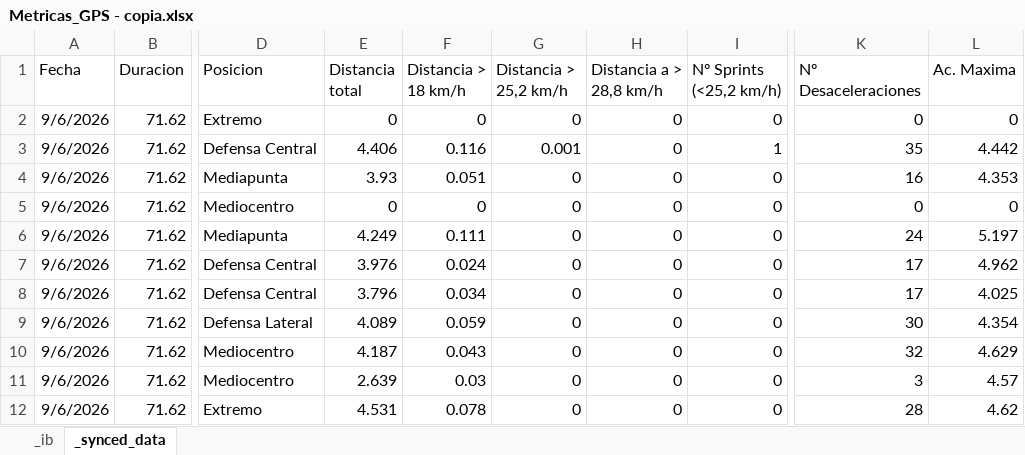
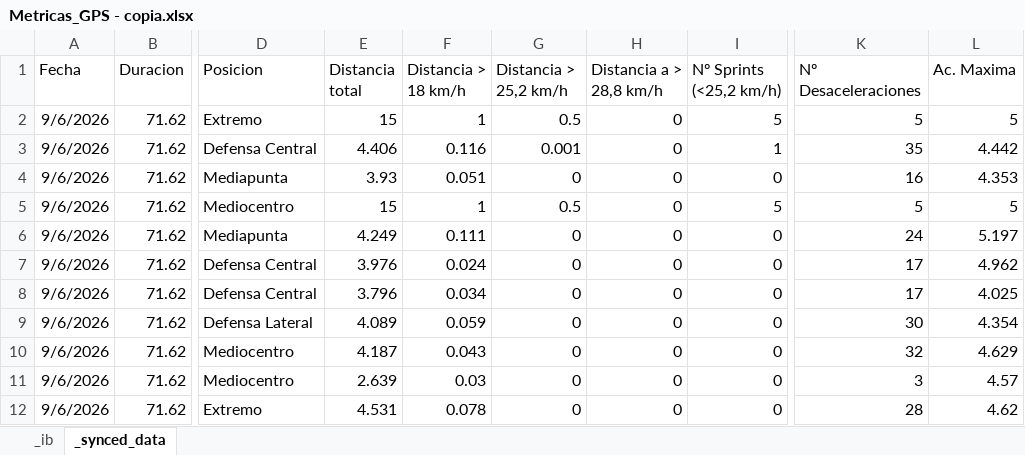
Before and after one commit to guiberand-creator/PF_Adarve_Juvenil_A, an Excel workbook: data/GPS/Metricas_GPS - copia.xlsx, sheet _synced_data, drawn as a sheet; only a part is shown, gaps mark what is left out; values as stored, in another font and other column widths than the file's, no borders; the diff names each change by its address in the sheet, - before the commit and + after, or states it on an @@ line.

Commit message:
Actualizacion automatica de datos desde el Boton Magico

```diff
--- a/data/GPS/Metricas_GPS - copia.xlsx (sheet _synced_data)
+++ b/data/GPS/Metricas_GPS - copia.xlsx (sheet _synced_data)
-E2 (Distancia total): 0
+E2 (Distancia total): 15
-F2 (Distancia > 18 km/h): 0
+F2 (Distancia > 18 km/h): 1
-G2 (Distancia > 25,2 km/h): 0
+G2 (Distancia > 25,2 km/h): 0.5
-I2 (Nº Sprints (<25,2 km/h)): 0
+I2 (Nº Sprints (<25,2 km/h)): 5
-K2 (Nº Desaceleraciones): 0
+K2 (Nº Desaceleraciones): 5
-L2 (Ac. Maxima): 0
+L2 (Ac. Maxima): 5
-E5 (Distancia total): 0
+E5 (Distancia total): 15
-F5 (Distancia > 18 km/h): 0
+F5 (Distancia > 18 km/h): 1
-G5 (Distancia > 25,2 km/h): 0
+G5 (Distancia > 25,2 km/h): 0.5
-I5 (Nº Sprints (<25,2 km/h)): 0
+I5 (Nº Sprints (<25,2 km/h)): 5
-K5 (Nº Desaceleraciones): 0
+K5 (Nº Desaceleraciones): 5
-L5 (Ac. Maxima): 0
+L5 (Ac. Maxima): 5
```
